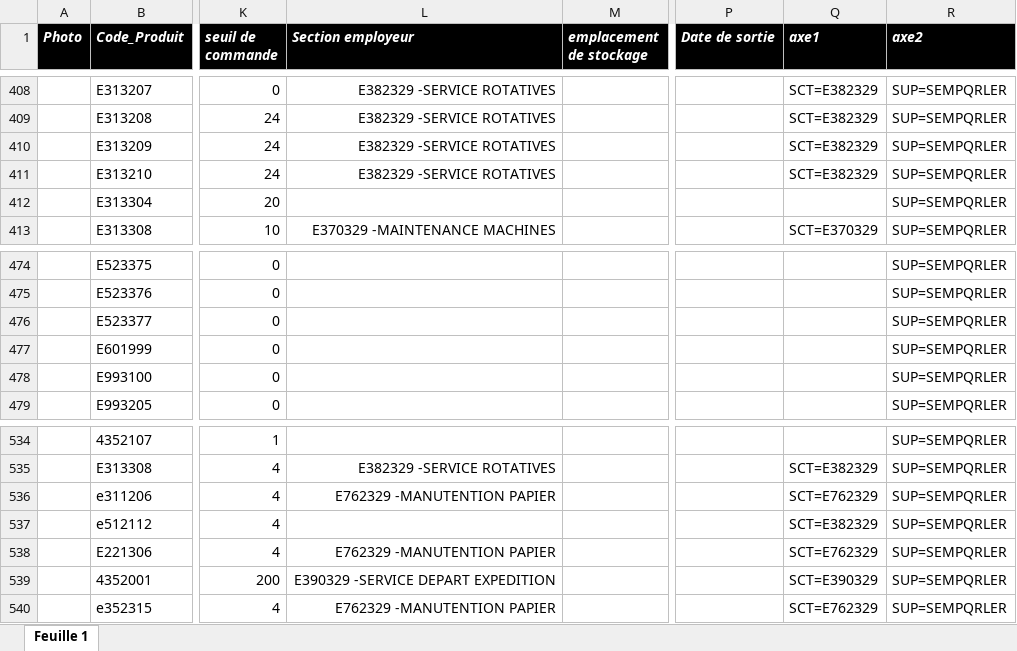
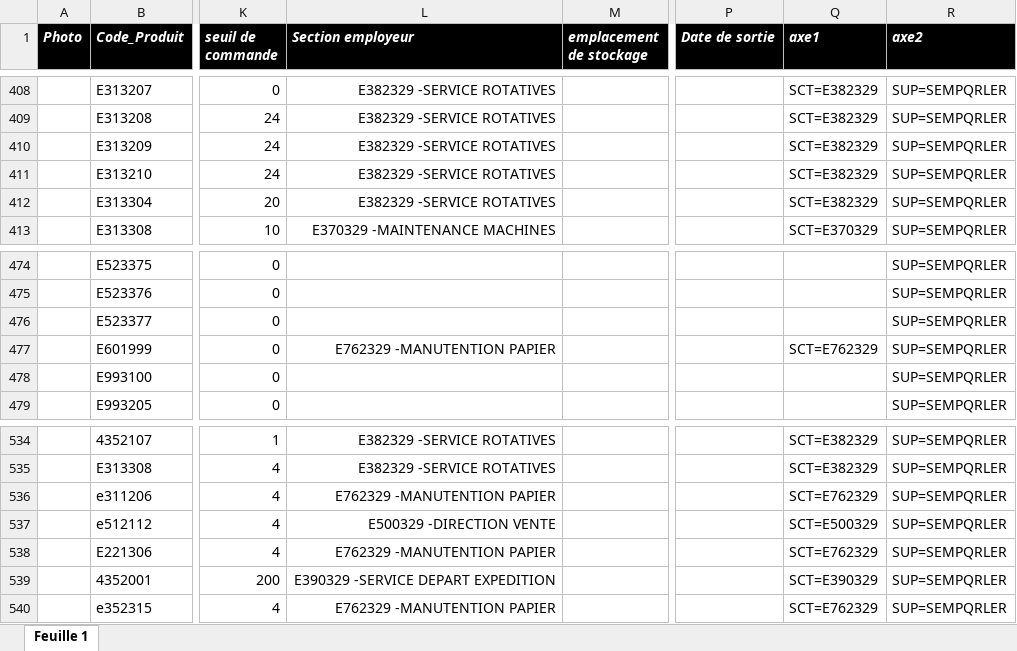
Before and after one commit to fourcheerv/stocker, an Excel workbook: stocker_temp.xlsx, sheet Feuille 1, drawn as a sheet; only a part is shown, gaps mark what is left out; values as stored, in another font and other column widths than the file's, no borders; the diff covers the shown part only; the diff names each change by its address in the sheet, - before the commit and + after, or states it on an @@ line.

```diff
--- a/stocker_temp.xlsx (sheet Feuille 1)
+++ b/stocker_temp.xlsx (sheet Feuille 1)
-L412 (Section employeur): (empty)
+L412 (Section employeur): E382329 -SERVICE ROTATIVES
-Q412 (axe1): (empty)
+Q412 (axe1): SCT=E382329
-L477 (Section employeur): (empty)
+L477 (Section employeur): E762329 -MANUTENTION PAPIER
-Q477 (axe1): (empty)
+Q477 (axe1): SCT=E762329
-L534 (Section employeur): (empty)
+L534 (Section employeur): E382329 -SERVICE ROTATIVES
-Q534 (axe1): (empty)
+Q534 (axe1): SCT=E382329
-L537 (Section employeur): (empty)
+L537 (Section employeur): E500329 -DIRECTION VENTE
-Q537 (axe1): SCT=E382329
+Q537 (axe1): SCT=E500329
```
Also changed, not shown: 66 edited cells elsewhere in this sheet.
